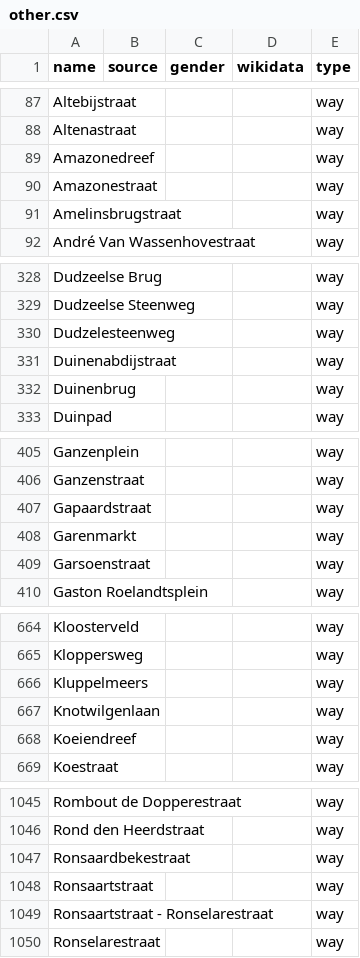
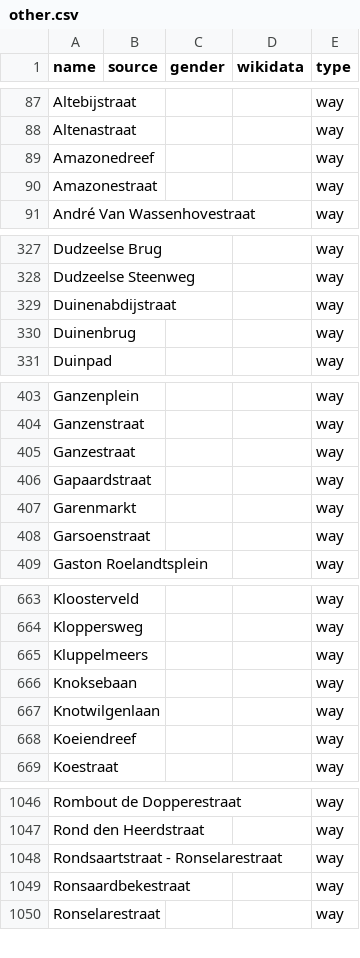
Before and after one commit to EqualStreetNames/equalstreetnames-brugge, a CSV file: data/other.csv, drawn as a sheet; only a part is shown, gaps mark what is left out; removed rows and columns are numbered as before the commit, all else as after; the diff covers the shown part only; the diff names each change by its address in the sheet, - before the commit and + after, or states it on an @@ line.

```diff
--- a/data/other.csv
+++ b/data/other.csv
-row 91: Amelinsbrugstraat |  |  |  | way
-row 330: Dudzelesteenweg |  |  |  | way
+row 405: Ganzestraat |  |  |  | way
+row 666: Knoksebaan |  |  |  | way
+row 1048: Rondsaartstraat - Ronselarestraat |  |  |  | way
-row 1048: Ronsaartstraat |  |  |  | way
-row 1049: Ronsaartstraat - Ronselarestraat |  |  |  | way
```
Also changed, not shown: 2 added rows elsewhere in this file, 3 other files.
